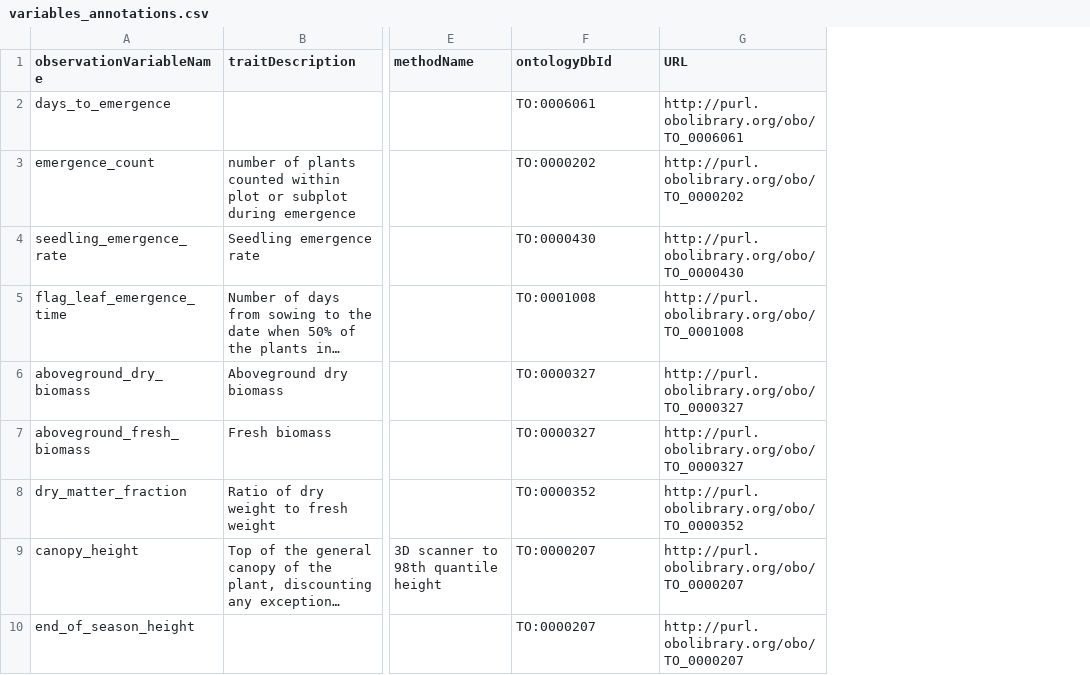
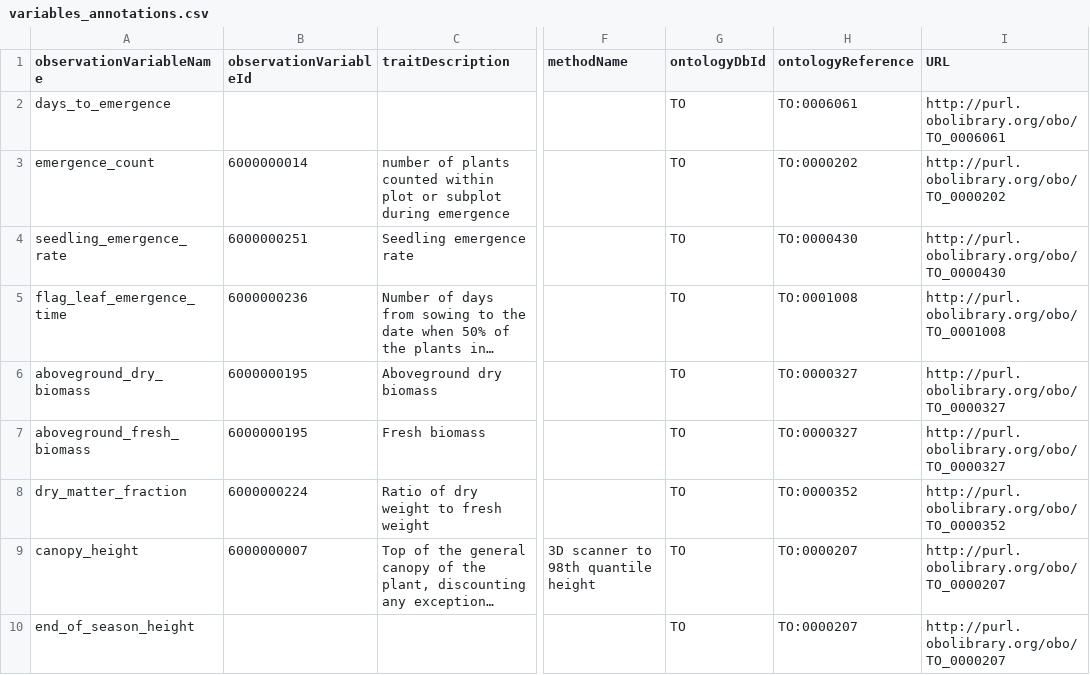
Before and after one commit to terraref/brapi, a CSV file: contrib/ontologies/variables_annotations.csv, drawn as a sheet; only a part is shown, gaps mark what is left out; long unchanged cells end in …; addresses are those after the commit; the diff names each change by its address in the sheet, - before the commit and + after, or states it on an @@ line.

Commit message:
added variable ids, to column, and changed term column name

```diff
--- a/contrib/ontologies/variables_annotations.csv
+++ b/contrib/ontologies/variables_annotations.csv
+column B (observationVariableId), rows 3-9: 6000000014 | 6000000251 | 6000000236 | 6000000195 | 6000000195 | 6000000224 | 6000000007
+column G (ontologyDbId), rows 2-10: all TO
-H1: ontologyDbId
+H1: ontologyReference
```
